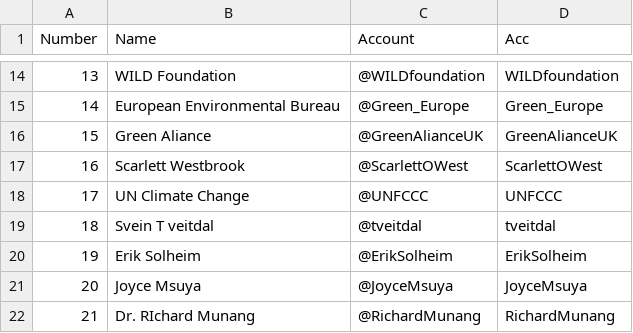
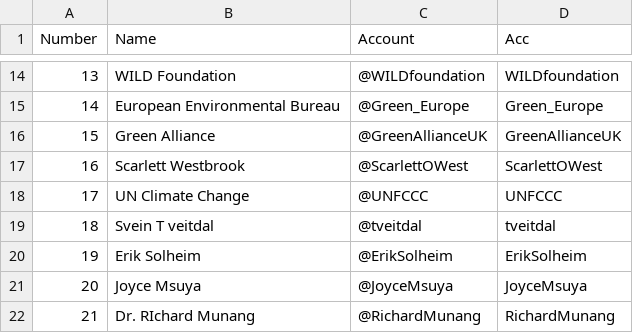
Before and after one commit to fdg95/SDS-Project-Climate-Change, a CSV file: TwitterAccs.csv, drawn as a sheet; only a part is shown, gaps mark what is left out.

Commit message:
csv updated

```diff
--- a/TwitterAccs.csv
+++ b/TwitterAccs.csv
@@ -15,3 +15,3 @@ Number,Name,Account,Acc
 14,European Environmental Bureau,@Green_Europe,Green_Europe
-15,Green Aliance,@GreenAlianceUK,GreenAlianceUK
+15,Green Alliance,@GreenAllianceUK,GreenAllianceUK
 16,Scarlett Westbrook,@ScarlettOWest,ScarlettOWest
```
